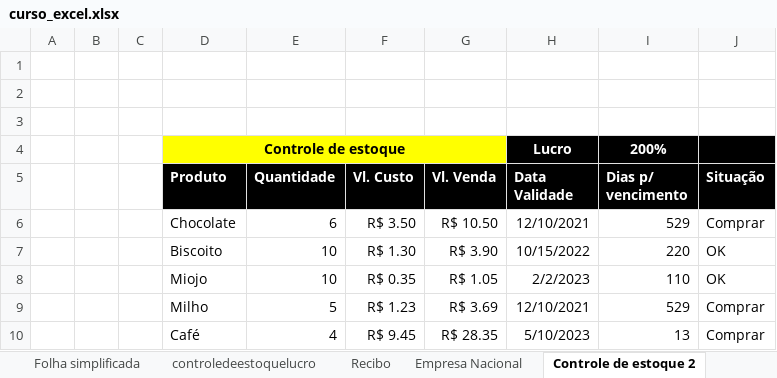
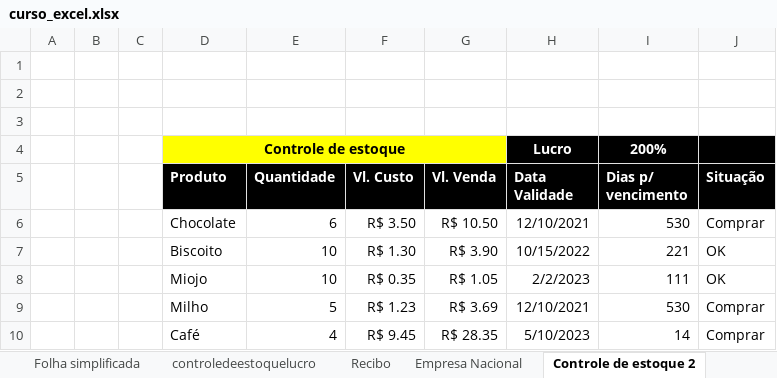
Before and after one commit to Was01/Excel, an Excel workbook: curso_excel.xlsx, sheet Controle de estoque 2, drawn as a sheet; values as stored, in another font and other column widths than the file's, no borders; conditional formats not drawn; the diff names each change by its address in the sheet, - before the commit and + after, or states it on an @@ line.

```diff
--- a/curso_excel.xlsx (sheet Controle de estoque 2)
+++ b/curso_excel.xlsx (sheet Controle de estoque 2)
-I6 (Dias p/ vencimento): 529
+I6 (Dias p/ vencimento): 530
-I7 (Dias p/ vencimento): 220
+I7 (Dias p/ vencimento): 221
-I8 (Dias p/ vencimento): 110
+I8 (Dias p/ vencimento): 111
-I9 (Dias p/ vencimento): 529
+I9 (Dias p/ vencimento): 530
-I10 (Dias p/ vencimento): 13
+I10 (Dias p/ vencimento): 14
```
Also changed, not shown: sheet GerenciamentoComissoes, sheet Recibo, other sheet tabs.
